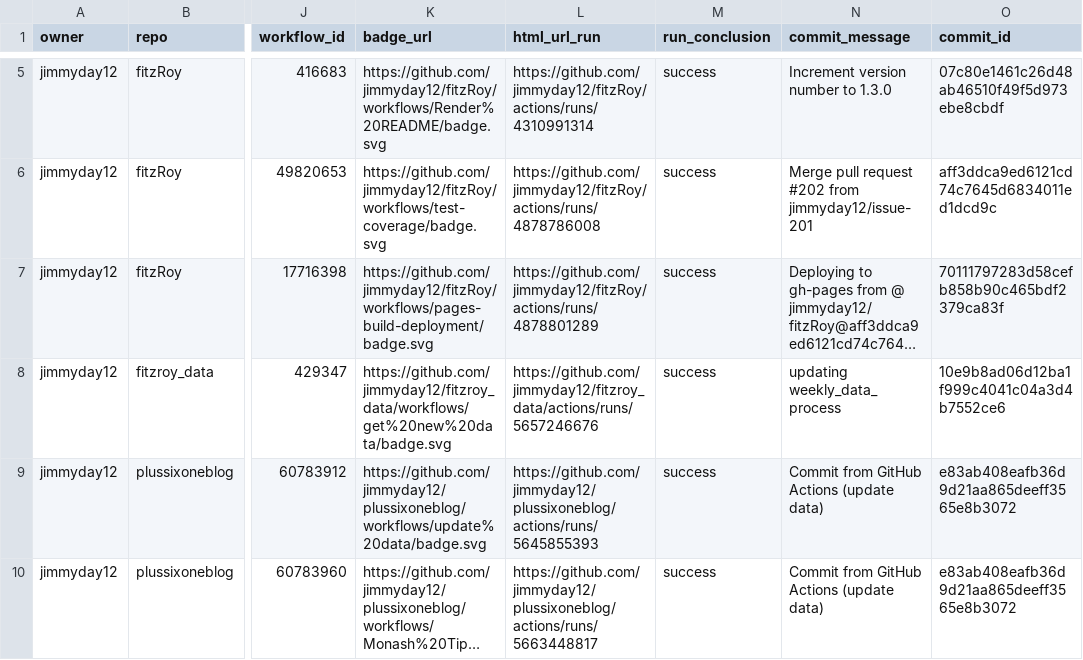
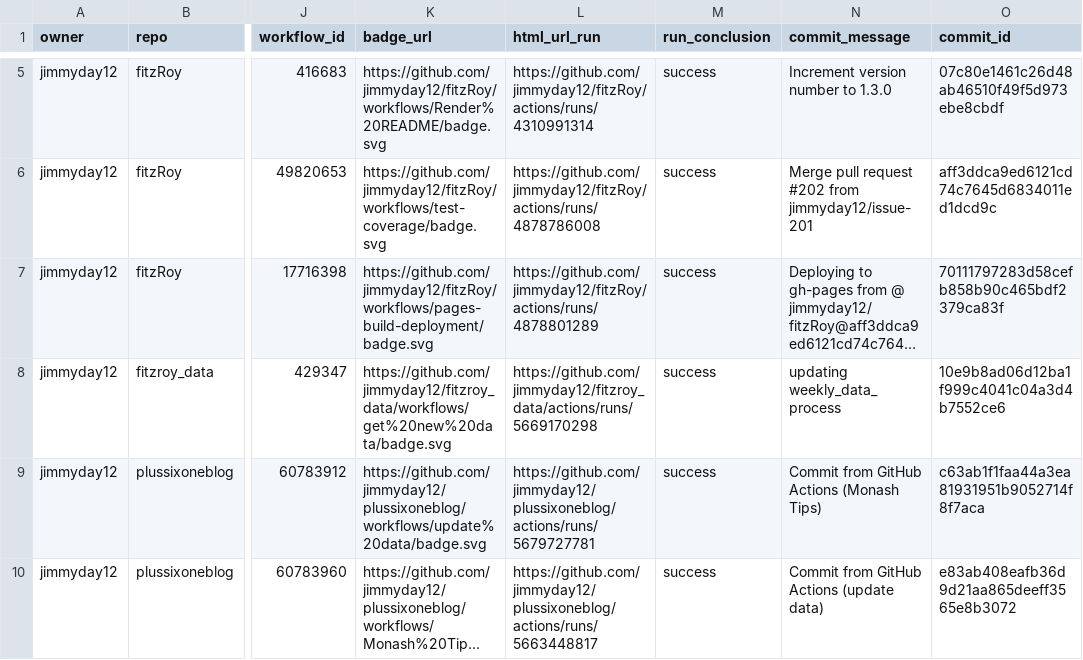
Before and after one commit to jimmyday12/status, a CSV file: repos.csv, drawn as a sheet; only a part is shown, gaps mark what is left out; long unchanged cells end in …; the diff names each change by its address in the sheet, - before the commit and + after, or states it on an @@ line.

```diff
--- a/repos.csv
+++ b/repos.csv
-L8 (html_url_run): https://github.com/jimmyday12/fitzroy_data/actions/runs/5657246676
+L8 (html_url_run): https://github.com/jimmyday12/fitzroy_data/actions/runs/5669170298
-L9 (html_url_run): https://github.com/jimmyday12/plussixoneblog/actions/runs/5645855393
+L9 (html_url_run): https://github.com/jimmyday12/plussixoneblog/actions/runs/5679727781
-N9 (commit_message): Commit from GitHub Actions (update data)
+N9 (commit_message): Commit from GitHub Actions (Monash Tips)
-O9 (commit_id): e83ab408eafb36d9d21aa865deeff3565e8b3072
+O9 (commit_id): c63ab1f1faa44a3ea81931951b9052714f8f7aca
```
Also changed, not shown: 1 other file.
